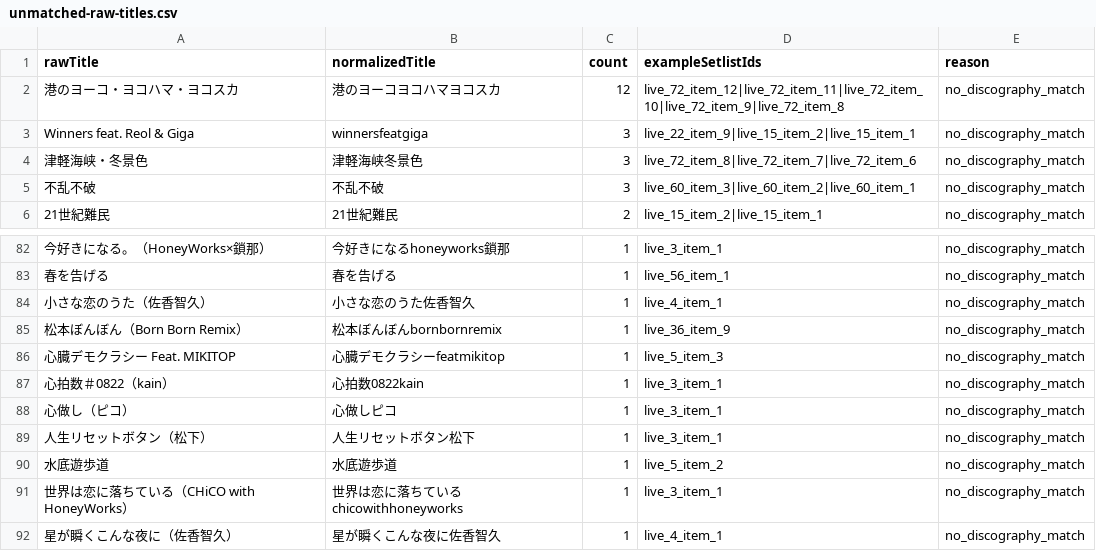
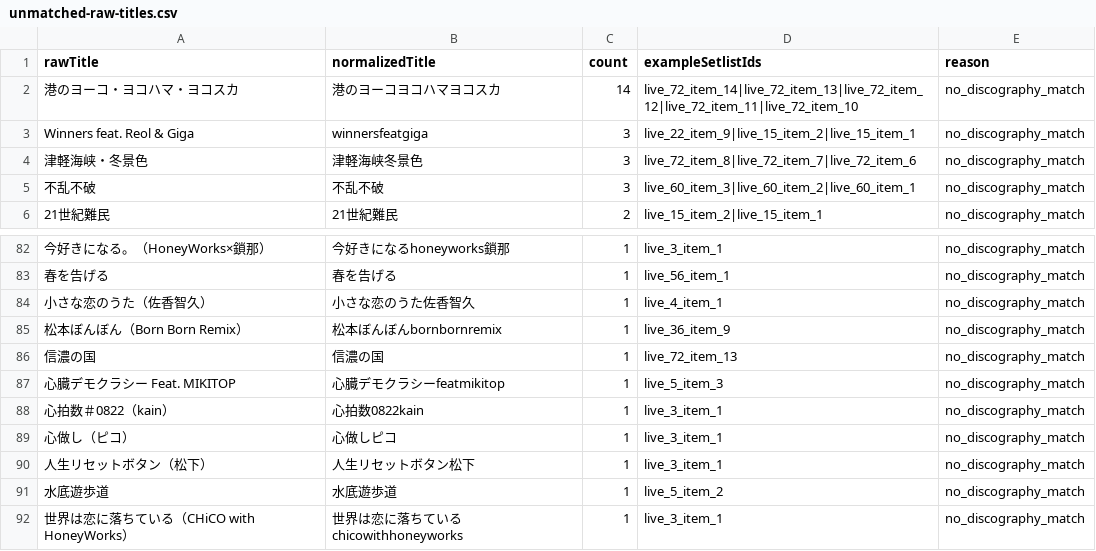
Before and after one commit to twilightdve/reol, a CSV file: relive/generated/reports/unmatched-raw-titles.csv, drawn as a sheet; only a part is shown, gaps mark what is left out; the shorter side is filled out with more unchanged rows; the diff names each change by its address in the sheet, - before the commit and + after, or states it on an @@ line.

```diff
--- a/relive/generated/reports/unmatched-raw-titles.csv
+++ b/relive/generated/reports/unmatched-raw-titles.csv
-C2 (count): 12
+C2 (count): 14
-D2 (exampleSetlistIds): live_72_item_12|live_72_item_11|live_72_item_10|live_72_item_9|live_72_item_8
+D2 (exampleSetlistIds): live_72_item_14|live_72_item_13|live_72_item_12|live_72_item_11|live_72_item_10
+row 86: 信濃の国 | 信濃の国 | 1 | live_72_item_13 | no_discography_match
```
Also changed, not shown: 15 other files.
